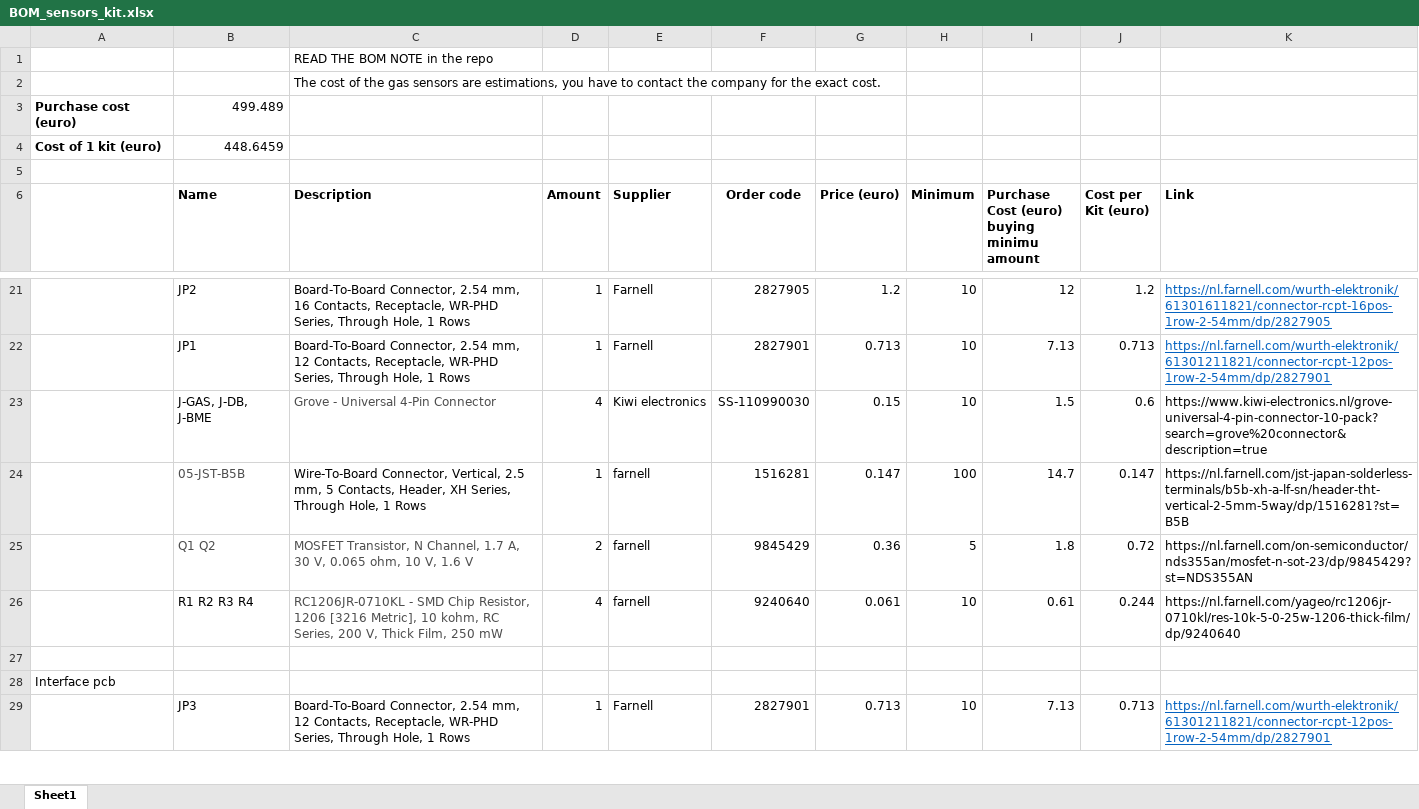
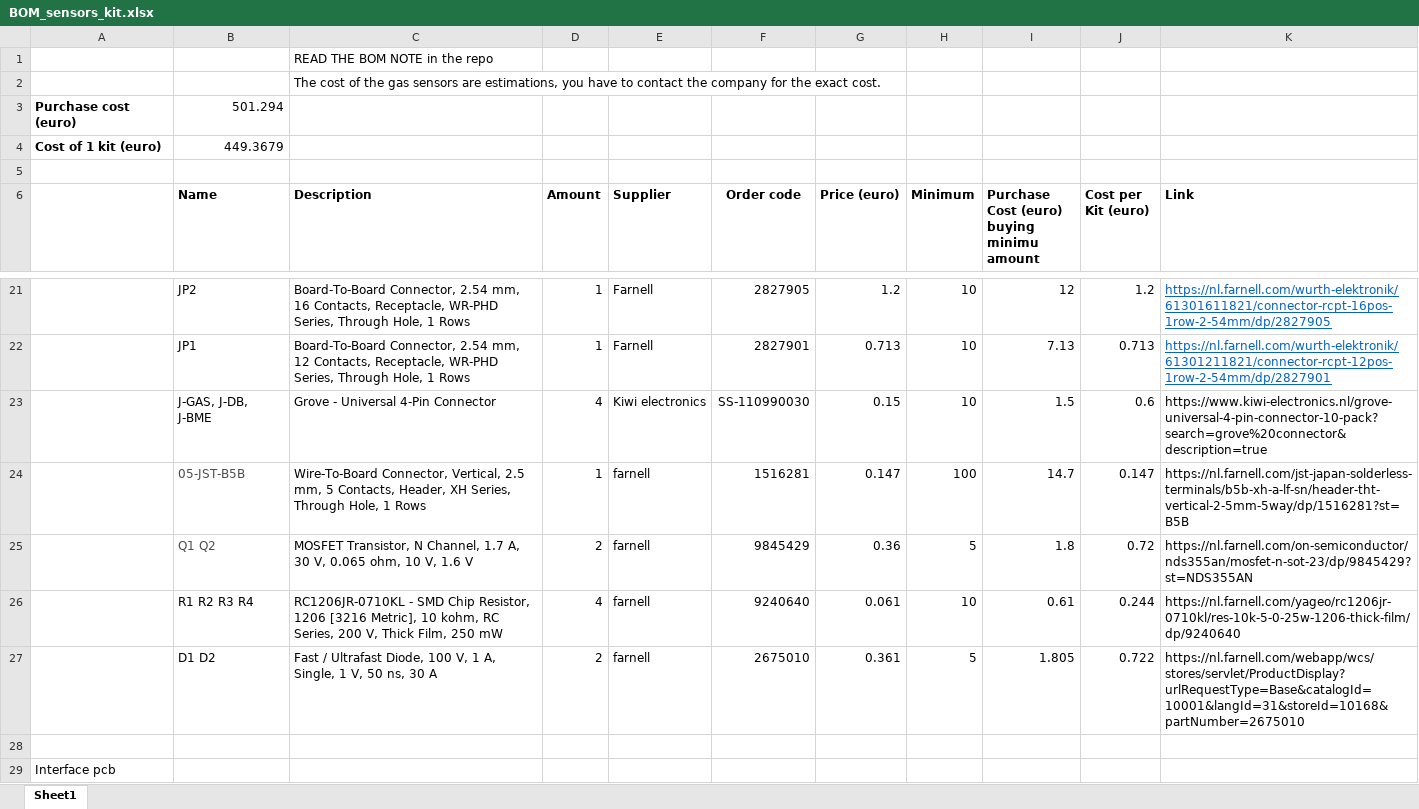
Before and after one commit to waagsociety/air_quality_sensor_kit, an Excel workbook: MUV Kit/Hardware/BOM_sensors_kit.xlsx, sheet Sheet1, drawn as a sheet; only a part is shown, gaps mark what is left out; the shorter side is filled out with more unchanged rows; values as stored, in another font and other column widths than the file's, no borders; the diff names each change by its address in the sheet, - before the commit and + after, or states it on an @@ line.

Commit message:
update sensors pcb

```diff
--- a/MUV Kit/Hardware/BOM_sensors_kit.xlsx (sheet Sheet1)
+++ b/MUV Kit/Hardware/BOM_sensors_kit.xlsx (sheet Sheet1)
-B3 (Name): 499.489
+B3 (Name): 501.294
-B4 (Name): 448.6459
+B4 (Name): 449.3679
-C23 text colour: #4D4D4D
+C23 text colour: black
-C25:C26 text colour: #4D4D4D
+C25:C26 text colour: black
+row 27:  | D1 D2 | Fast / Ultrafast Diode, 100 V, 1 A, Single, 1 V, 50 ns, 30 A | 2 | farnell | 2675010 | 0.361 | 5 | 1.805 | 0.722 | https://nl.farnell.com/webapp/wcs/stores/servlet/ProductDisplay?urlRequestType=Base&catalogId=10001&langId=31&storeId=10168&partNumber=2675010
```
Also changed, not shown: 6 other files.
